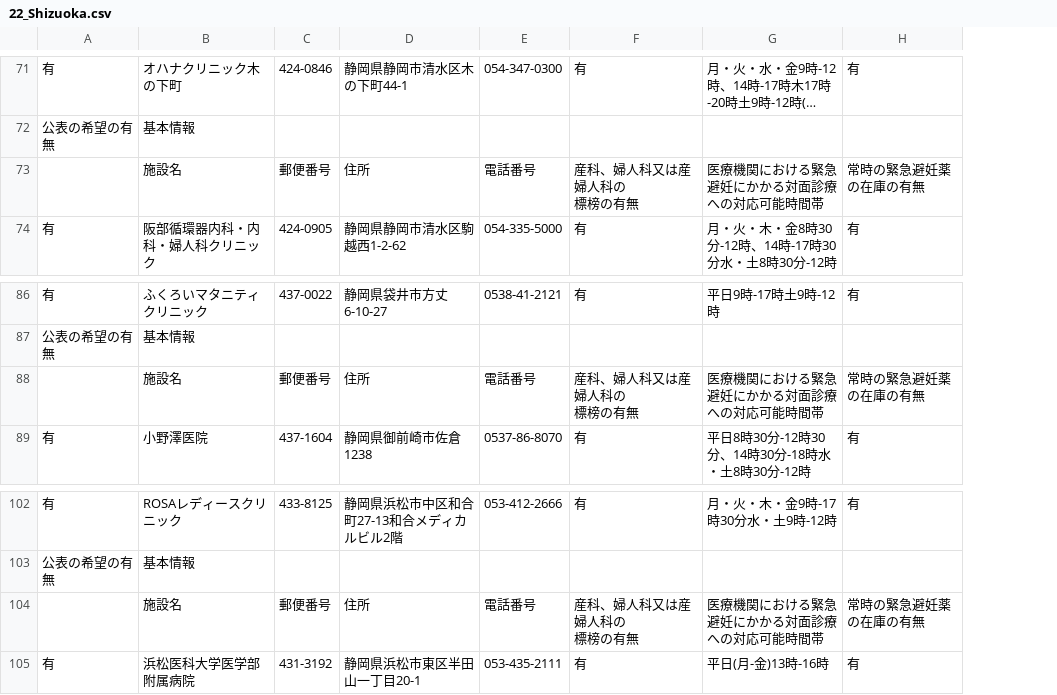
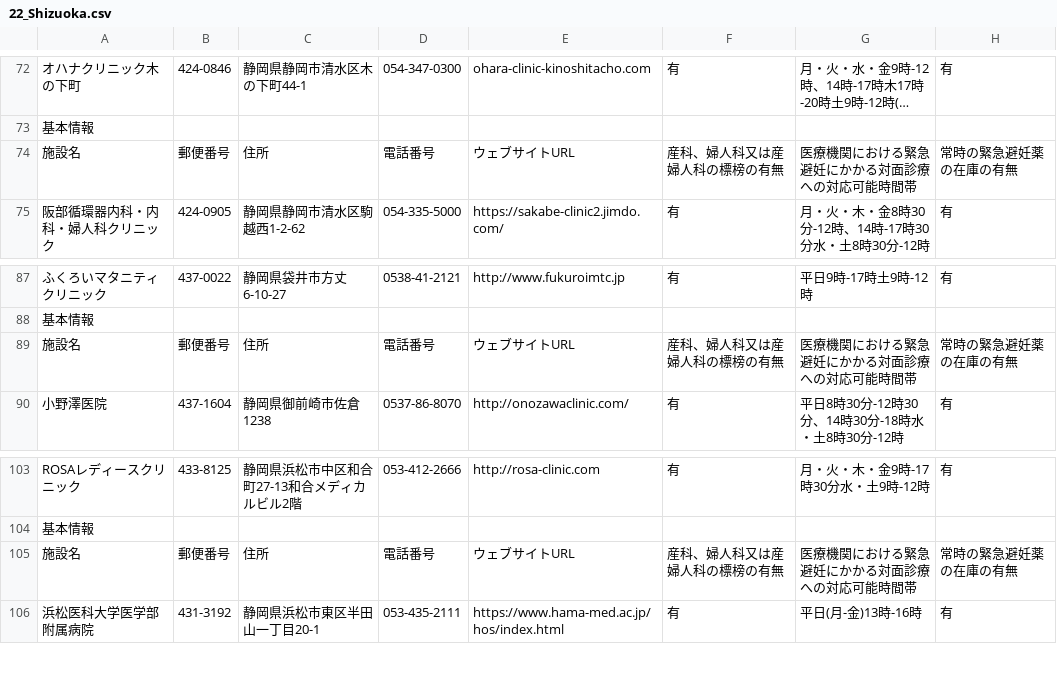
Before and after one commit to c-3lab/opendata-pdf-to-csv, a CSV file: output_files/22_Shizuoka.csv, drawn as a sheet; only a part is shown, gaps mark what is left out; long unchanged cells end in …; removed rows and columns are numbered as before the commit, all else as after; ↵ is a line break in a cell; the diff covers the shown part only; the diff names each change by its address in the sheet, - before the commit and + after, or states it on an @@ line.

```diff
--- a/output_files/22_Shizuoka.csv
+++ b/output_files/22_Shizuoka.csv
-column A, rows 71-74: 有 | 公表の希望の有無 |  | 有; rows 86-89: 有 | 公表の希望の有無 |  | 有; rows 102-105: 有 | 公表の希望の有無 |  | 有
+column E, rows 72-75: ohara-clinic-kinoshitacho.com |  | ウェブサイトURL | https://sakabe-clinic2.jimdo.com/; rows 87-90: http://www.fukuroimtc.jp |  | ウェブサイトURL | http://onozawaclinic.com/; rows 103-106: http://rosa-clinic.com |  | ウェブサイトURL | https://www.hama-med.ac.jp/hos/index.html
-F74: 産科、婦人科又は産婦人科の ↵ 標榜の有無
+F74: 産科、婦人科又は産婦人科の標榜の有無
-F89: 産科、婦人科又は産婦人科の ↵ 標榜の有無
+F89: 産科、婦人科又は産婦人科の標榜の有無
-F105: 産科、婦人科又は産婦人科の ↵ 標榜の有無
+F105: 産科、婦人科又は産婦人科の標榜の有無
```
Also changed, not shown: 1 added row and 4 edited cells elsewhere in this file, output_files/06_Yamagata.csv, output_files/09_Tochigi.csv, 44 other files.
